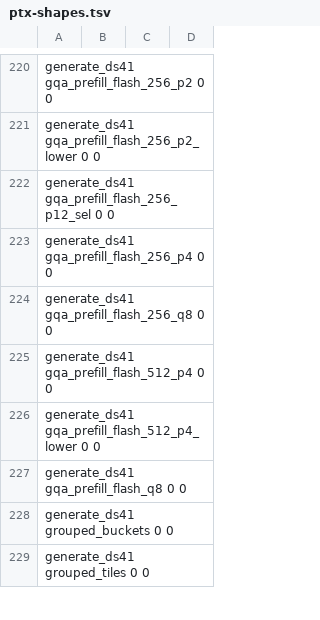
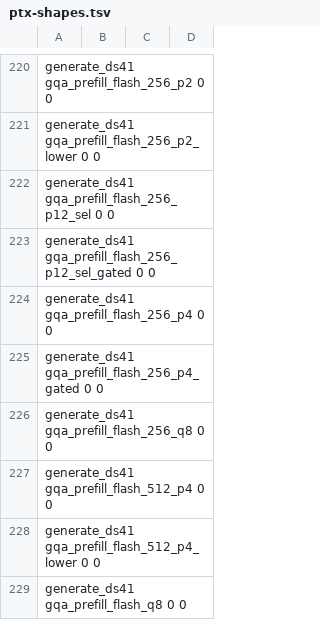
Before and after one commit to juliankang4/bloomery, a TSV file: tools/ref/ptx-shapes.tsv, drawn as a sheet; only a part is shown, gaps mark what is left out; the shorter side is filled out with more unchanged rows.

Commit message:
gpu: store the Qwen3.8 prompt attention under its sigmoid gate in the prefill flash
The ubatch walk's selecting layers ran the prefill flash into the arena's
flash rows, then q38's out gate read them back with the gate half of the
query projection and wrote the gated rows the output projection reads: at
4,096 rows a 100.7 MB write and read of the flash rows and one launch per
layer for a product the flash's store can make.

The prefill flash's store (prefill_pack_store!) now takes a gate
(OutGate): Ungated writes each value as before, so the existing entries'
bodies are unchanged; SigmoidGate writes v * sigmoid(gate) with the gate of
the value's row read from the [q | gate] rows, raising f32_product on a
non-finite value, gate or product, as q38's out gate does.
gqa_prefill_flash_256_p4_gated and gqa_prefill_flash_256_p12_sel_gated are
the pack-of-four and listed entries over it, launched through
enqueue_packed and enqueue_listed. The walk's selecting layer runs both
into the output projection's input and the out gate launch is gone.

hw_gated_entries_are_the_flash_under_the_out_gate holds both gated entries
bit for bit to their plain entry followed by the out gate, over gates in
[-8, 8) with query halves the store must not read, a NaN gate's fault and
value, and a short gate buffer refused by name.

```diff
--- a/tools/ref/ptx-shapes.tsv
+++ b/tools/ref/ptx-shapes.tsv
@@ -222,3 +222,5 @@ generate_ds41   gqa_prefill_flash_256_p2_lower           0           0
 generate_ds41   gqa_prefill_flash_256_p12_sel            0           0
+generate_ds41   gqa_prefill_flash_256_p12_sel_gated      0           0
 generate_ds41   gqa_prefill_flash_256_p4                 0           0
+generate_ds41   gqa_prefill_flash_256_p4_gated           0           0
 generate_ds41   gqa_prefill_flash_256_q8                 0           0
```
Also changed, not shown: tools/ref/ptx-shapes/sm_121-cc12.1.tsv, tools/ref/ptx-shapes/sm_121a-cc12.1.tsv, 9 other files.
